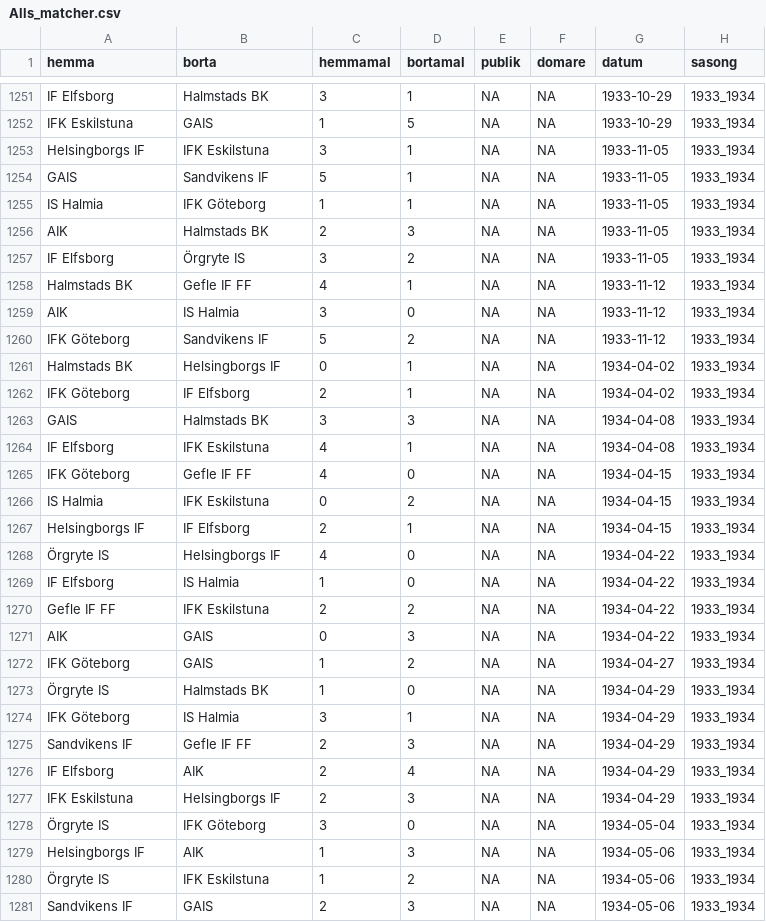
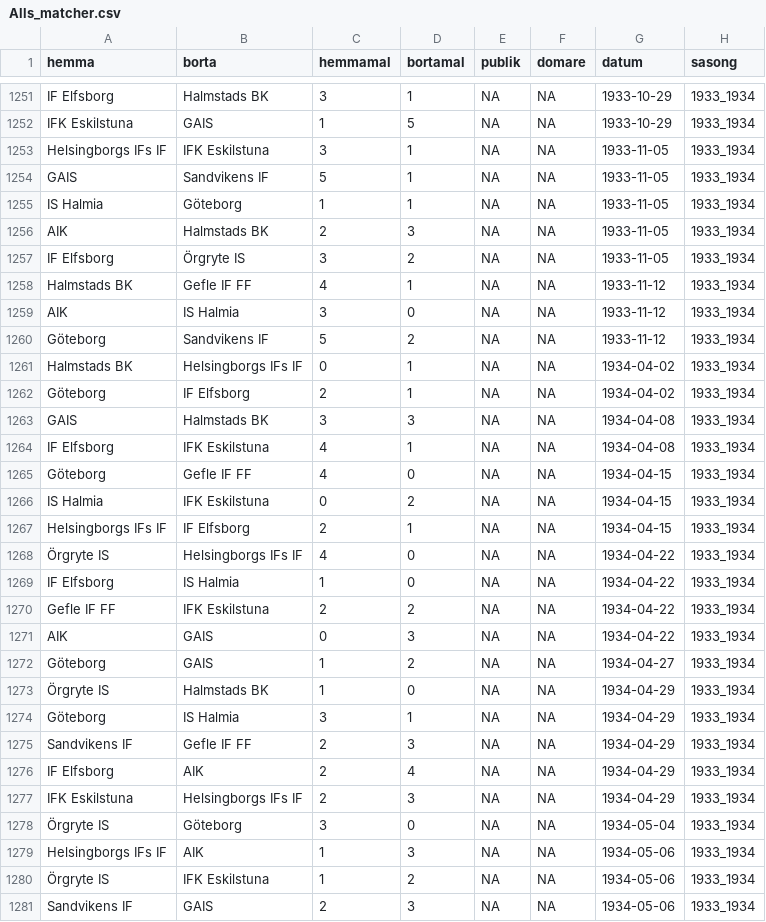
Before and after one commit to adamflr/Visuals, a CSV file: Allsvenska/Data_out/Alls_matcher.csv, drawn as a sheet; only a part is shown, gaps mark what is left out; the diff covers the shown part only.

```diff
--- a/Allsvenska/Data_out/Alls_matcher.csv
+++ b/Allsvenska/Data_out/Alls_matcher.csv
@@ -1252,5 +1252,5 @@ IF Elfsborg,Halmstads BK,3,1,NA,NA,1933-10-29,1933_1934
 IFK Eskilstuna,GAIS,1,5,NA,NA,1933-10-29,1933_1934
-Helsingborgs IF,IFK Eskilstuna,3,1,NA,NA,1933-11-05,1933_1934
+Helsingborgs IFs IF,IFK Eskilstuna,3,1,NA,NA,1933-11-05,1933_1934
 GAIS,Sandvikens IF,5,1,NA,NA,1933-11-05,1933_1934
-IS Halmia,IFK Göteborg,1,1,NA,NA,1933-11-05,1933_1934
+IS Halmia,Göteborg,1,1,NA,NA,1933-11-05,1933_1934
 AIK,Halmstads BK,2,3,NA,NA,1933-11-05,1933_1934
@@ -1259,11 +1259,11 @@ Halmstads BK,Gefle IF FF,4,1,NA,NA,1933-11-12,1933_1934
 AIK,IS Halmia,3,0,NA,NA,1933-11-12,1933_1934
-IFK Göteborg,Sandvikens IF,5,2,NA,NA,1933-11-12,1933_1934
-Halmstads BK,Helsingborgs IF,0,1,NA,NA,1934-04-02,1933_1934
-IFK Göteborg,IF Elfsborg,2,1,NA,NA,1934-04-02,1933_1934
+Göteborg,Sandvikens IF,5,2,NA,NA,1933-11-12,1933_1934
+Halmstads BK,Helsingborgs IFs IF,0,1,NA,NA,1934-04-02,1933_1934
+Göteborg,IF Elfsborg,2,1,NA,NA,1934-04-02,1933_1934
 GAIS,Halmstads BK,3,3,NA,NA,1934-04-08,1933_1934
 IF Elfsborg,IFK Eskilstuna,4,1,NA,NA,1934-04-08,1933_1934
-IFK Göteborg,Gefle IF FF,4,0,NA,NA,1934-04-15,1933_1934
+Göteborg,Gefle IF FF,4,0,NA,NA,1934-04-15,1933_1934
 IS Halmia,IFK Eskilstuna,0,2,NA,NA,1934-04-15,1933_1934
-Helsingborgs IF,IF Elfsborg,2,1,NA,NA,1934-04-15,1933_1934
-Örgryte IS,Helsingborgs IF,4,0,NA,NA,1934-04-22,1933_1934
+Helsingborgs IFs IF,IF Elfsborg,2,1,NA,NA,1934-04-15,1933_1934
+Örgryte IS,Helsingborgs IFs IF,4,0,NA,NA,1934-04-22,1933_1934
 IF Elfsborg,IS Halmia,1,0,NA,NA,1934-04-22,1933_1934
@@ -1271,10 +1271,10 @@ Gefle IF FF,IFK Eskilstuna,2,2,NA,NA,1934-04-22,1933_1934
 AIK,GAIS,0,3,NA,NA,1934-04-22,1933_1934
-IFK Göteborg,GAIS,1,2,NA,NA,1934-04-27,1933_1934
+Göteborg,GAIS,1,2,NA,NA,1934-04-27,1933_1934
 Örgryte IS,Halmstads BK,1,0,NA,NA,1934-04-29,1933_1934
-IFK Göteborg,IS Halmia,3,1,NA,NA,1934-04-29,1933_1934
+Göteborg,IS Halmia,3,1,NA,NA,1934-04-29,1933_1934
 Sandvikens IF,Gefle IF FF,2,3,NA,NA,1934-04-29,1933_1934
 IF Elfsborg,AIK,2,4,NA,NA,1934-04-29,1933_1934
-IFK Eskilstuna,Helsingborgs IF,2,3,NA,NA,1934-04-29,1933_1934
-Örgryte IS,IFK Göteborg,3,0,NA,NA,1934-05-04,1933_1934
-Helsingborgs IF,AIK,1,3,NA,NA,1934-05-06,1933_1934
+IFK Eskilstuna,Helsingborgs IFs IF,2,3,NA,NA,1934-04-29,1933_1934
+Örgryte IS,Göteborg,3,0,NA,NA,1934-05-04,1933_1934
+Helsingborgs IFs IF,AIK,1,3,NA,NA,1934-05-06,1933_1934
 Örgryte IS,IFK Eskilstuna,1,2,NA,NA,1934-05-06,1933_1934
```
Also changed, not shown: 27 edited cells elsewhere in this file, 2 other files.
